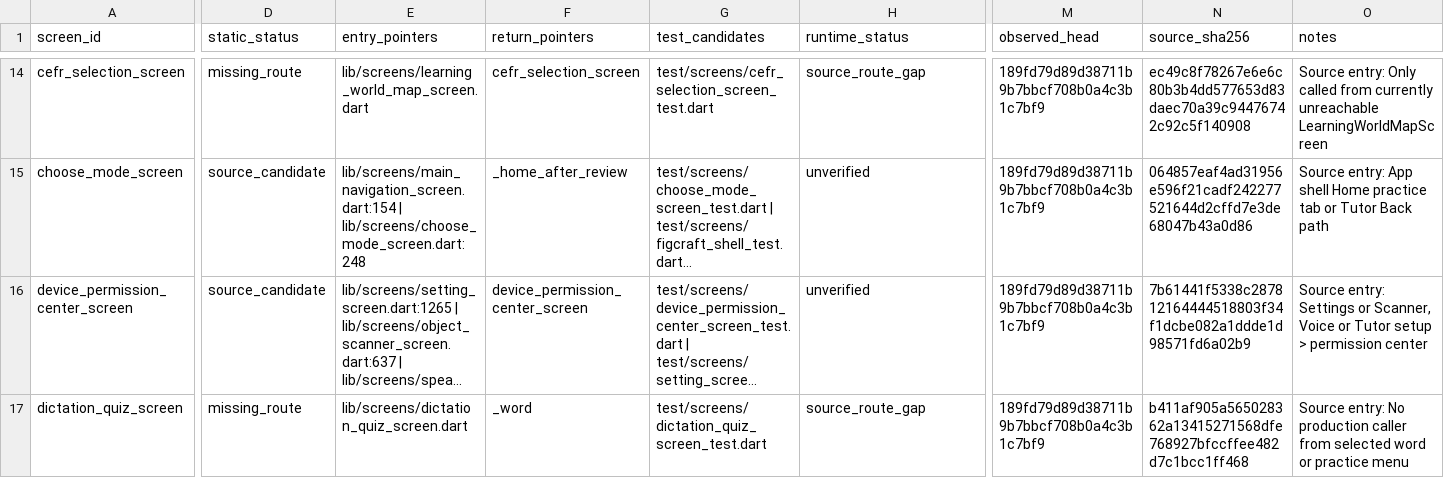
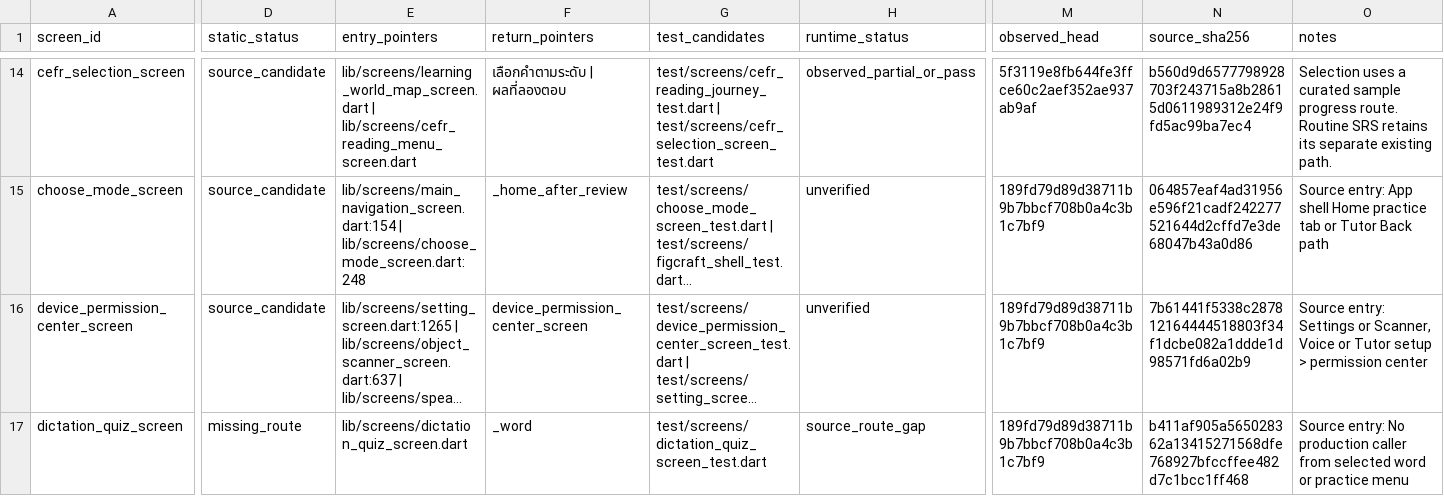
Before and after one commit to Phoomxo/LexiQuest, a CSV file: docs/development/figcraft-v1/evidence/screens.csv, drawn as a sheet; only a part is shown, gaps mark what is left out; long unchanged cells end in …; the diff covers the shown part only; the diff names each change by its address in the sheet, - before the commit and + after, or states it on an @@ line.

Commit message:
Record offline CEFR route verification

```diff
--- a/docs/development/figcraft-v1/evidence/screens.csv
+++ b/docs/development/figcraft-v1/evidence/screens.csv
-D14 (static_status): missing_route
+D14 (static_status): source_candidate
-E14 (entry_pointers): lib/screens/learning_world_map_screen.dart
+E14 (entry_pointers): lib/screens/learning_world_map_screen.dart | lib/screens/cefr_reading_menu_screen.dart
-F14 (return_pointers): cefr_selection_screen
+F14 (return_pointers): เลือกคำตามระดับ | ผลที่ลองตอบ
-G14 (test_candidates): test/screens/cefr_selection_screen_test.dart
+G14 (test_candidates): test/screens/cefr_reading_journey_test.dart | test/screens/cefr_selection_screen_test.dart
-H14 (runtime_status): source_route_gap
+H14 (runtime_status): observed_partial_or_pass
-M14 (observed_head): 189fd79d89d38711b9b7bbcf708b0a4c3b1c7bf9
+M14 (observed_head): 5f3119e8fb644fe3ffce60c2aef352ae937ab9af
-N14 (source_sha256): ec49c8f78267e6e6c80b3b4dd577653d83daec70a39c94476742c92c5f140908
+N14 (source_sha256): b560d9d6577798928703f243715a8b28615d0611989312e24f9fd5ac99ba7ec4
-O14 (notes): Source entry: Only called from currently unreachable LearningWorldMapScreen
+O14 (notes): Selection uses a curated sample progress route. Routine SRS retains its separate existing path.
```
Also changed, not shown: 63 edited cells elsewhere in this file, docs/development/figcraft-v1/evidence/work-packages.csv, 4 other files.
